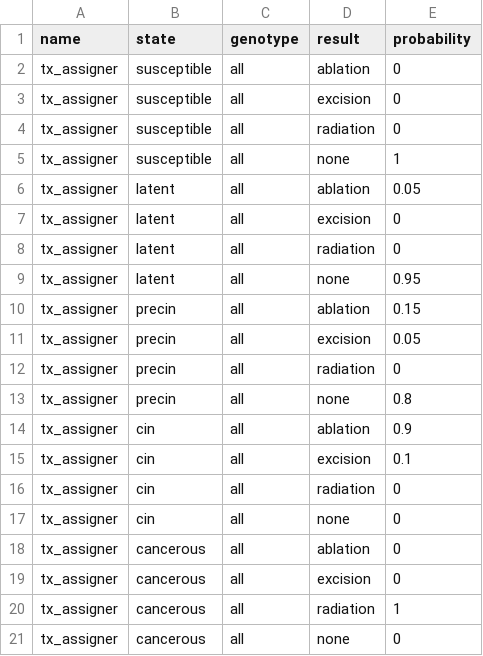
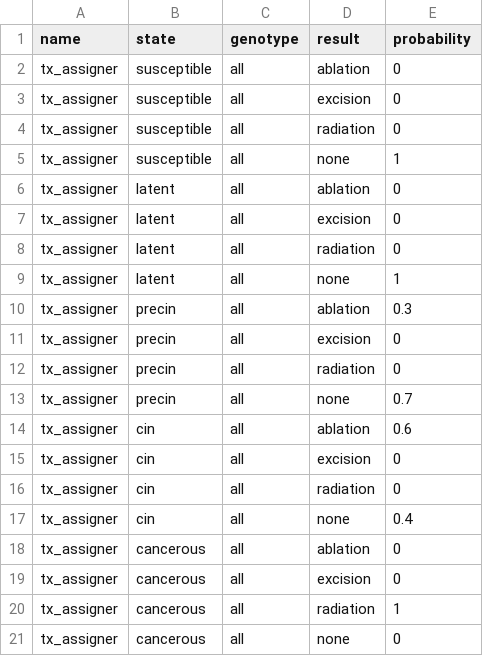
Before and after one commit to hpvsim/hpvsim_rwanda, a CSV file: tx_assigner.csv, drawn as a sheet.

```diff
--- a/tx_assigner.csv
+++ b/tx_assigner.csv
@@ -5,14 +5,14 @@ tx_assigner,susceptible,all,radiation,0
 tx_assigner,susceptible,all,none,1
-tx_assigner,latent,all,ablation,0.05
+tx_assigner,latent,all,ablation,0
 tx_assigner,latent,all,excision,0
 tx_assigner,latent,all,radiation,0
-tx_assigner,latent,all,none,0.95
-tx_assigner,precin,all,ablation,0.15
-tx_assigner,precin,all,excision,0.05
+tx_assigner,latent,all,none,1
+tx_assigner,precin,all,ablation,0.3
+tx_assigner,precin,all,excision,0
 tx_assigner,precin,all,radiation,0
-tx_assigner,precin,all,none,0.8
-tx_assigner,cin,all,ablation,0.9
-tx_assigner,cin,all,excision,0.1
+tx_assigner,precin,all,none,0.7
+tx_assigner,cin,all,ablation,0.6
+tx_assigner,cin,all,excision,0
 tx_assigner,cin,all,radiation,0
-tx_assigner,cin,all,none,0
+tx_assigner,cin,all,none,0.4
 tx_assigner,cancerous,all,ablation,0
```
Also changed, not shown: 4 other files.
